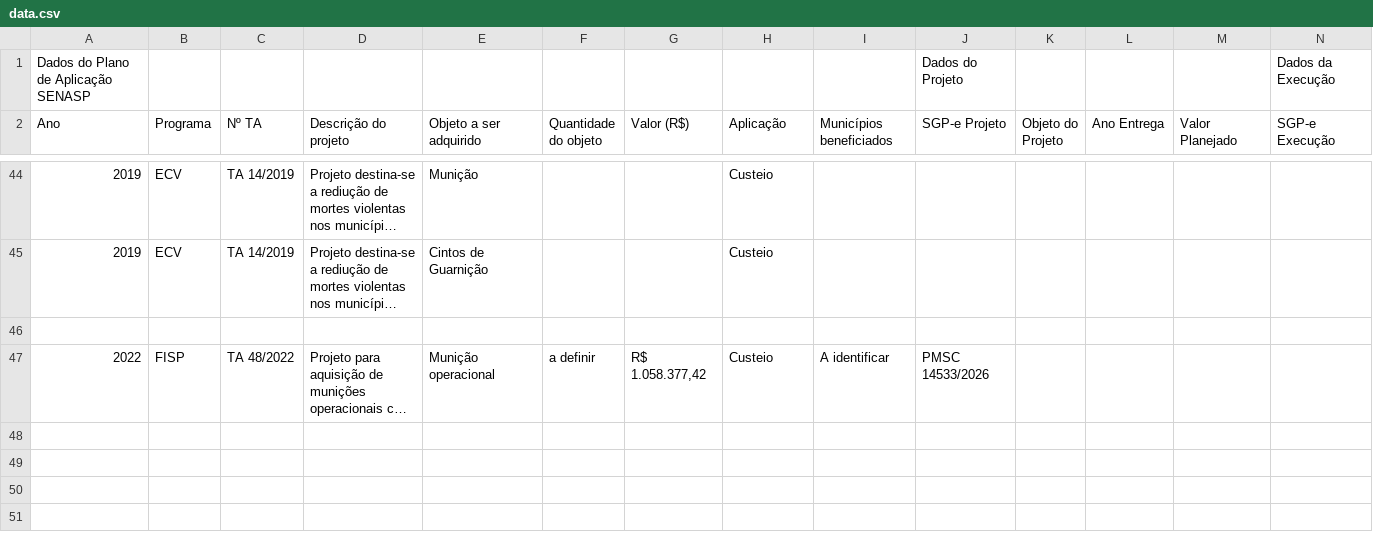
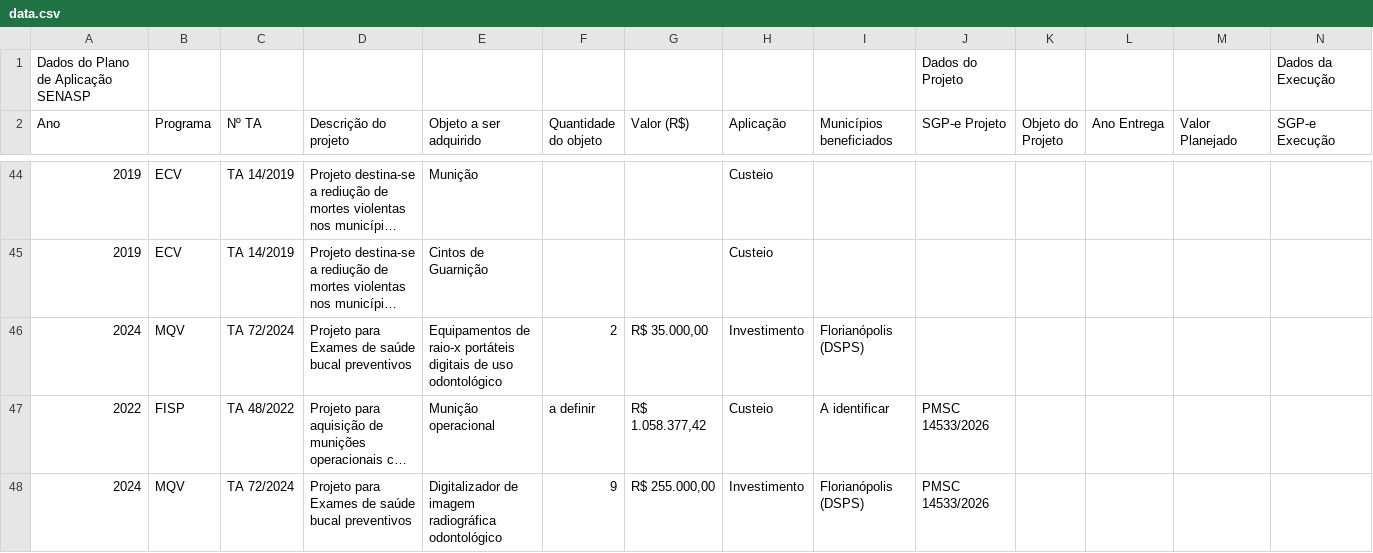
Before and after one commit to 926738-creator/bi-eppm, a CSV file: data.csv, drawn as a sheet; only a part is shown, gaps mark what is left out; long unchanged cells end in …; rows hold the shown columns only; the diff names each change by its address in the sheet, - before the commit and + after, or states it on an @@ line.

```diff
--- a/data.csv
+++ b/data.csv
-row 46: (empty)
+row 46: 2024 | MQV | TA 72/2024 | Projeto para Exames de saúde bucal preventivos | Equipamentos de raio-x portáteis digitais de uso odontológico | 2 | R$ 35.000,00 | Investimento | Florianópolis (DSPS)
+row 48: 2024 | MQV | TA 72/2024 | Projeto para Exames de saúde bucal preventivos | Digitalizador de imagem radiográfica odontológico | 9 | R$ 255.000,00 | Investimento | Florianópolis (DSPS) | PMSC 14533/2026
```
